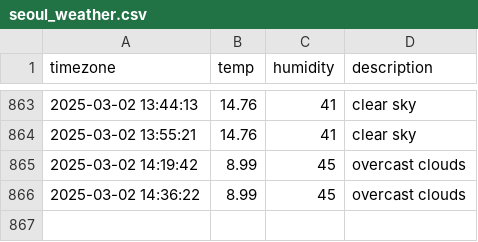
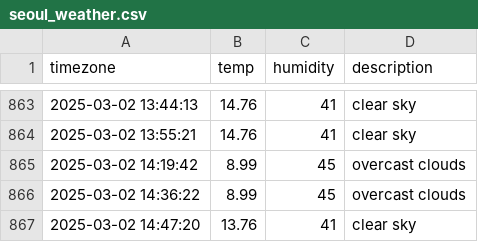
Before and after one commit to YOOSEONGWOO/seoul_weather, a CSV file: seoul_weather.csv, drawn as a sheet; only a part is shown, gaps mark what is left out.

```diff
--- a/seoul_weather.csv
+++ b/seoul_weather.csv
@@ -866 +866,2 @@ timezone,temp,humidity,description
 2025-03-02 14:36:22,8.99,45,overcast clouds
+2025-03-02 14:47:20,13.76,41,clear sky
```
